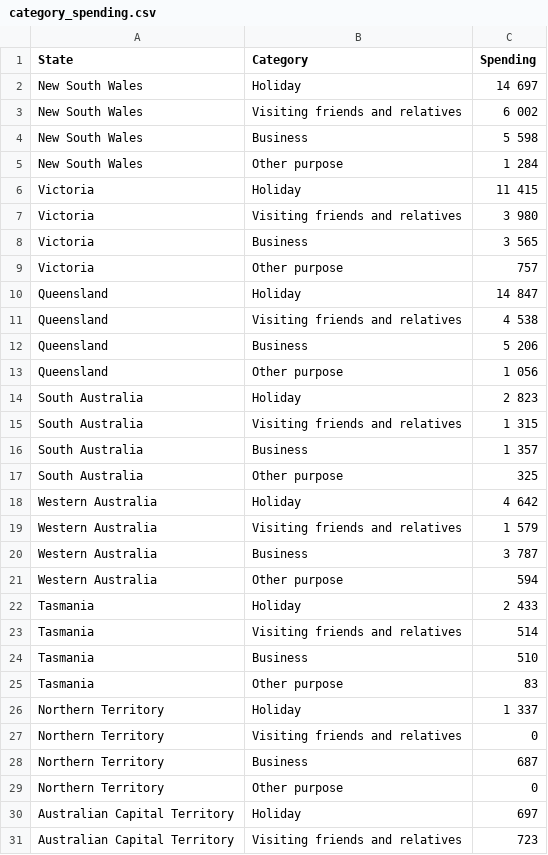
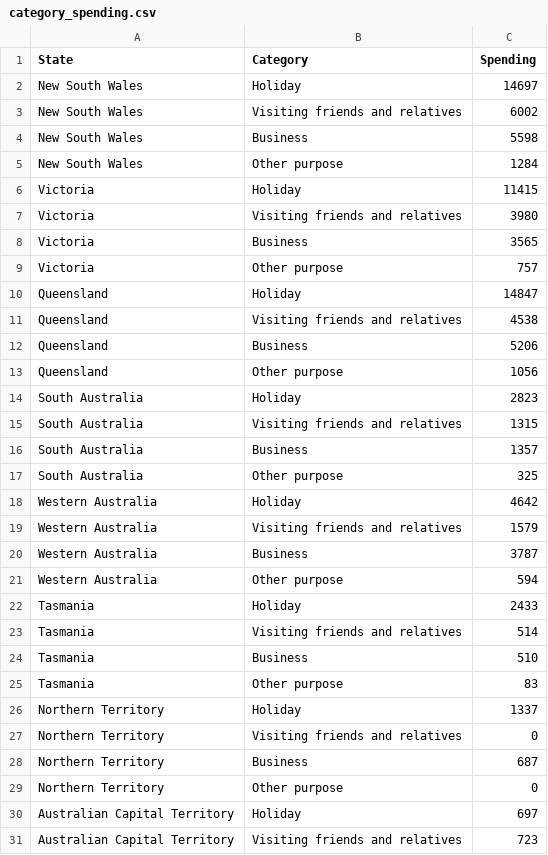
Before and after one commit to AryaanH/FIT3179-Assignment2, a CSV file: data/category_spending.csv, drawn as a sheet; only a part is shown; the diff names each change by its address in the sheet, - before the commit and + after, or states it on an @@ line.

Commit message:
cleaned the category_spending file

```diff
--- a/data/category_spending.csv
+++ b/data/category_spending.csv
-C2 (Spending): 14 697
+C2 (Spending): 14697
-C3 (Spending): 6 002
+C3 (Spending): 6002
-C4 (Spending): 5 598
+C4 (Spending): 5598
-C5 (Spending): 1 284
+C5 (Spending): 1284
-C6 (Spending): 11 415
+C6 (Spending): 11415
-C7 (Spending): 3 980
+C7 (Spending): 3980
-C8 (Spending): 3 565
+C8 (Spending): 3565
-C10 (Spending): 14 847
+C10 (Spending): 14847
-C11 (Spending): 4 538
+C11 (Spending): 4538
-C12 (Spending): 5 206
+C12 (Spending): 5206
-C13 (Spending): 1 056
+C13 (Spending): 1056
-C14 (Spending): 2 823
+C14 (Spending): 2823
-C15 (Spending): 1 315
+C15 (Spending): 1315
-C16 (Spending): 1 357
+C16 (Spending): 1357
-C18 (Spending): 4 642
+C18 (Spending): 4642
-C19 (Spending): 1 579
+C19 (Spending): 1579
-C20 (Spending): 3 787
+C20 (Spending): 3787
-C22 (Spending): 2 433
+C22 (Spending): 2433
-C26 (Spending): 1 337
+C26 (Spending): 1337
```
